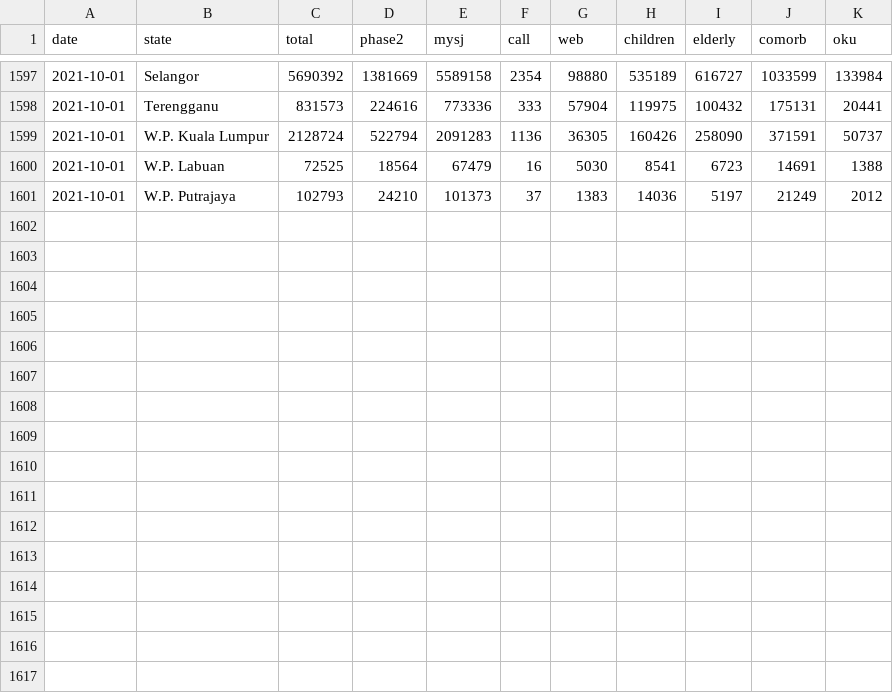
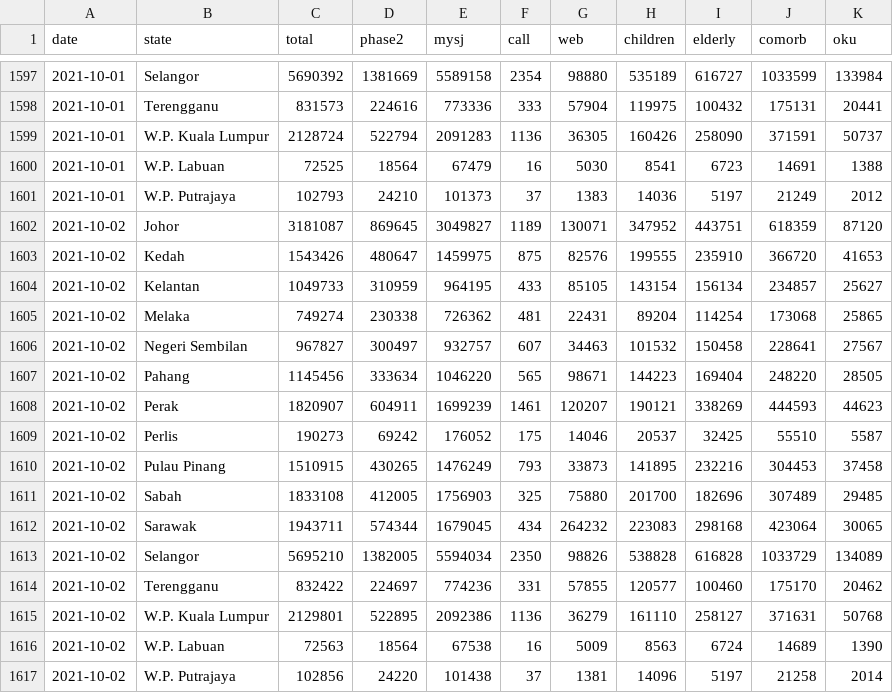
Before and after one commit to CITF-Malaysia/citf-public, a CSV file: registration/vaxreg_state.csv, drawn as a sheet; only a part is shown, gaps mark what is left out; the diff names each change by its address in the sheet, - before the commit and + after, or states it on an @@ line.

```diff
--- a/registration/vaxreg_state.csv
+++ b/registration/vaxreg_state.csv
+row 1602: 2021-10-02 | Johor | 3181087 | 869645 | 3049827 | 1189 | 130071 | 347952 | 443751 | 618359 | 87120
+row 1603: 2021-10-02 | Kedah | 1543426 | 480647 | 1459975 | 875 | 82576 | 199555 | 235910 | 366720 | 41653
+row 1604: 2021-10-02 | Kelantan | 1049733 | 310959 | 964195 | 433 | 85105 | 143154 | 156134 | 234857 | 25627
+row 1605: 2021-10-02 | Melaka | 749274 | 230338 | 726362 | 481 | 22431 | 89204 | 114254 | 173068 | 25865
+row 1606: 2021-10-02 | Negeri Sembilan | 967827 | 300497 | 932757 | 607 | 34463 | 101532 | 150458 | 228641 | 27567
+row 1607: 2021-10-02 | Pahang | 1145456 | 333634 | 1046220 | 565 | 98671 | 144223 | 169404 | 248220 | 28505
+row 1608: 2021-10-02 | Perak | 1820907 | 604911 | 1699239 | 1461 | 120207 | 190121 | 338269 | 444593 | 44623
+row 1609: 2021-10-02 | Perlis | 190273 | 69242 | 176052 | 175 | 14046 | 20537 | 32425 | 55510 | 5587
+row 1610: 2021-10-02 | Pulau Pinang | 1510915 | 430265 | 1476249 | 793 | 33873 | 141895 | 232216 | 304453 | 37458
+row 1611: 2021-10-02 | Sabah | 1833108 | 412005 | 1756903 | 325 | 75880 | 201700 | 182696 | 307489 | 29485
+row 1612: 2021-10-02 | Sarawak | 1943711 | 574344 | 1679045 | 434 | 264232 | 223083 | 298168 | 423064 | 30065
+row 1613: 2021-10-02 | Selangor | 5695210 | 1382005 | 5594034 | 2350 | 98826 | 538828 | 616828 | 1033729 | 134089
+row 1614: 2021-10-02 | Terengganu | 832422 | 224697 | 774236 | 331 | 57855 | 120577 | 100460 | 175170 | 20462
+row 1615: 2021-10-02 | W.P. Kuala Lumpur | 2129801 | 522895 | 2092386 | 1136 | 36279 | 161110 | 258127 | 371631 | 50768
+row 1616: 2021-10-02 | W.P. Labuan | 72563 | 18564 | 67538 | 16 | 5009 | 8563 | 6724 | 14689 | 1390
+row 1617: 2021-10-02 | W.P. Putrajaya | 102856 | 24220 | 101438 | 37 | 1381 | 14096 | 5197 | 21258 | 2014
```
Also changed, not shown: registration/vaxreg_malaysia.csv.
